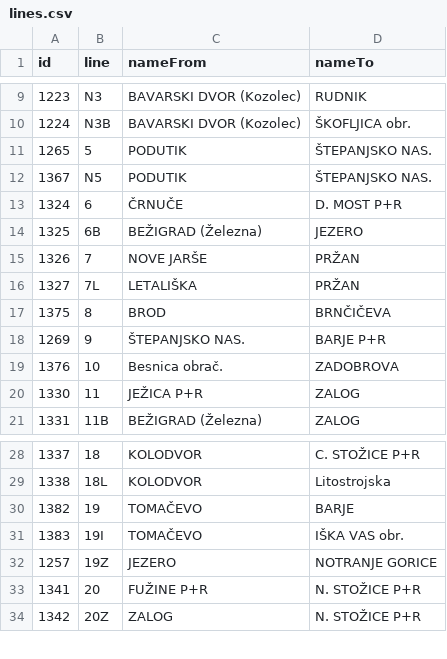
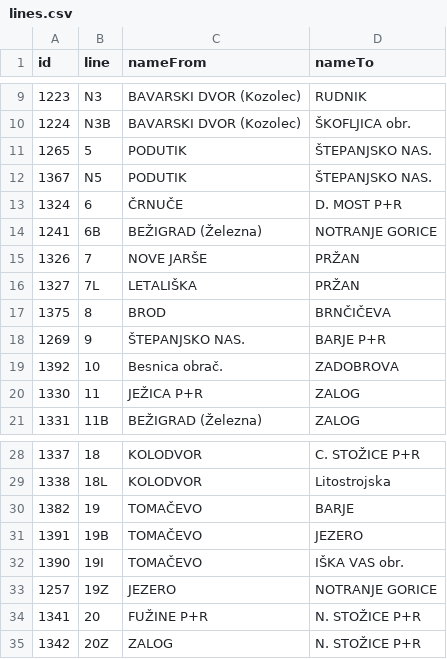
Before and after one commit to openstreetmap-si/bus-routes-osm-lpp, a CSV file: data/lpp/lines.csv, drawn as a sheet; only a part is shown, gaps mark what is left out.

```diff
--- a/data/lpp/lines.csv
+++ b/data/lpp/lines.csv
@@ -13,3 +13,3 @@
 1324,6,ČRNUČE,D. MOST P+R
-1325,6B,BEŽIGRAD (Železna),JEZERO
+1241,6B,BEŽIGRAD (Železna),NOTRANJE GORICE
 1326,7,NOVE JARŠE,PRŽAN
@@ -18,3 +18,3 @@
 1269,9,ŠTEPANJSKO NAS.,BARJE P+R
-1376,10,Besnica obrač.,ZADOBROVA
+1392,10,Besnica obrač.,ZADOBROVA
 1330,11,JEŽICA P+R,ZALOG
@@ -30,3 +30,4 @@
 1382,19,TOMAČEVO,BARJE
-1383,19I,TOMAČEVO,IŠKA VAS obr.
+1391,19B,TOMAČEVO,JEZERO
+1390,19I,TOMAČEVO,IŠKA VAS obr.
 1257,19Z,JEZERO,NOTRANJE GORICE
```
Also changed, not shown: data/lpp/lines_stops.csv, data/lpp/stops.csv.
